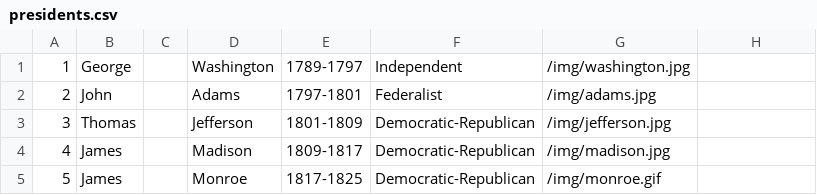
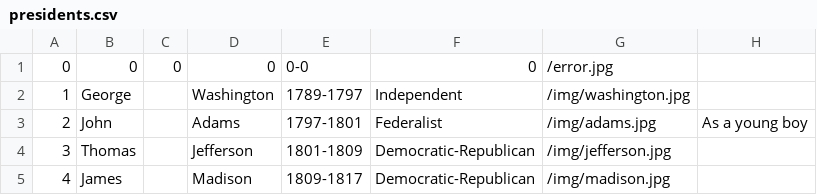
Before and after one commit to JosiahDM/Presidents, a CSV file: WebContent/WEB-INF/presidents.csv, drawn as a sheet; only a part is shown; the shorter side is filled out with more unchanged rows.

Commit message:
Added funfacts. Cleaned up the error message if user tries to go out of range. Added president 0 which is the error president.

```diff
--- a/WebContent/WEB-INF/presidents.csv
+++ b/WebContent/WEB-INF/presidents.csv
@@ -1,3 +1,4 @@
+0,0,0,0,0-0,0,/error.jpg
 1, George, , Washington, 1789-1797, Independent,/img/washington.jpg
-2, John, , Adams, 1797-1801, Federalist,/img/adams.jpg
+2, John, , Adams, 1797-1801, Federalist,/img/adams.jpg,As a young boy
 3, Thomas, , Jefferson, 1801-1809, Democratic-Republican,/img/jefferson.jpg
```
Also changed, not shown: 5 other files.
